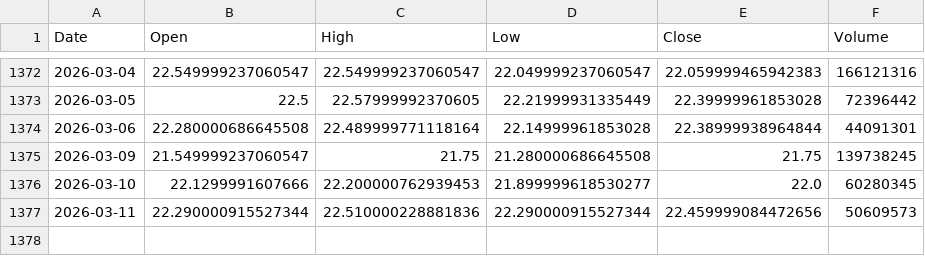
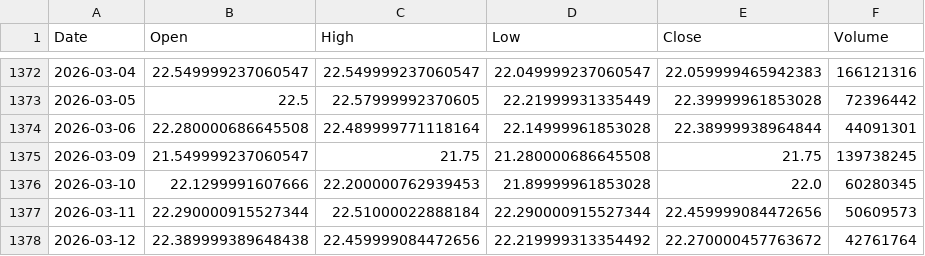
Before and after one commit to culolom/200sm-backtest, a CSV file: data/00878.TW.csv, drawn as a sheet; only a part is shown, gaps mark what is left out.

```diff
--- a/data/00878.TW.csv
+++ b/data/00878.TW.csv
@@ -1375,3 +1375,4 @@ Date,Open,High,Low,Close,Volume
 2026-03-09,21.549999237060547,21.75,21.280000686645508,21.75,139738245
-2026-03-10,22.1299991607666,22.200000762939453,21.899999618530277,22.0,60280345
-2026-03-11,22.290000915527344,22.510000228881836,22.290000915527344,22.459999084472656,50609573
+2026-03-10,22.1299991607666,22.200000762939453,21.89999961853028,22.0,60280345
+2026-03-11,22.290000915527344,22.51000022888184,22.290000915527344,22.459999084472656,50609573
+2026-03-12,22.389999389648438,22.459999084472656,22.219999313354492,22.270000457763672,42761764
```
Also changed, not shown: data/0050.TW.csv, data/QQQ.csv, 5 other files.
